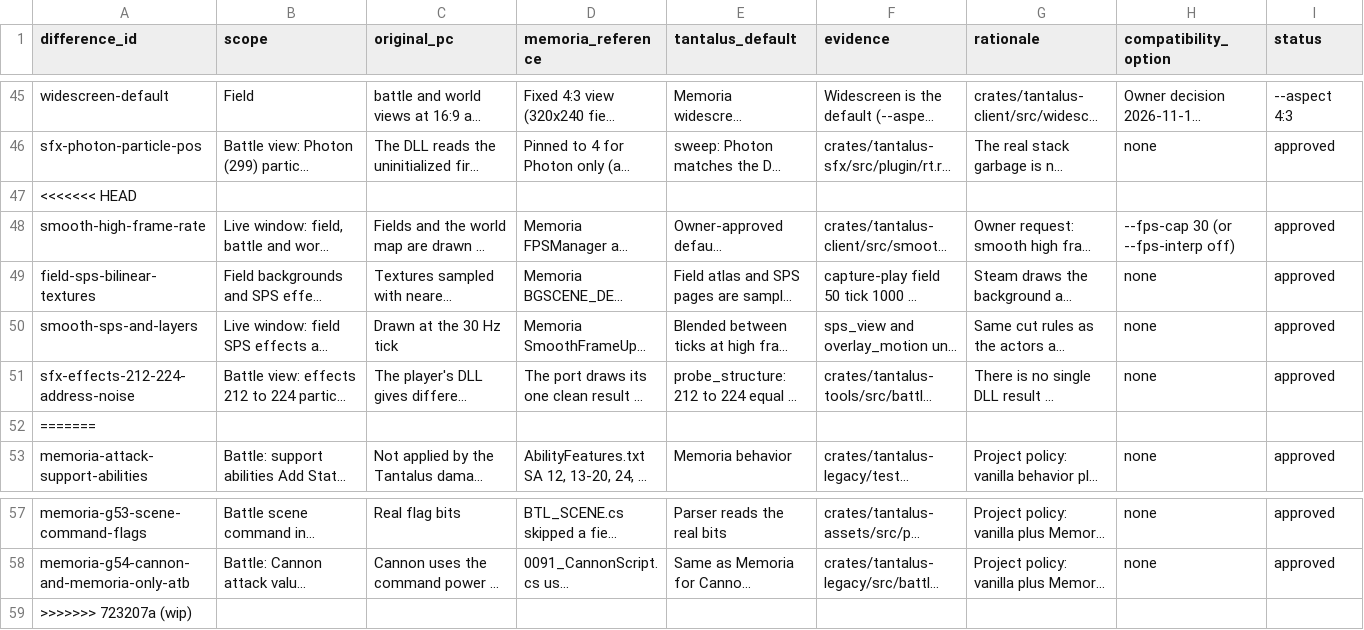
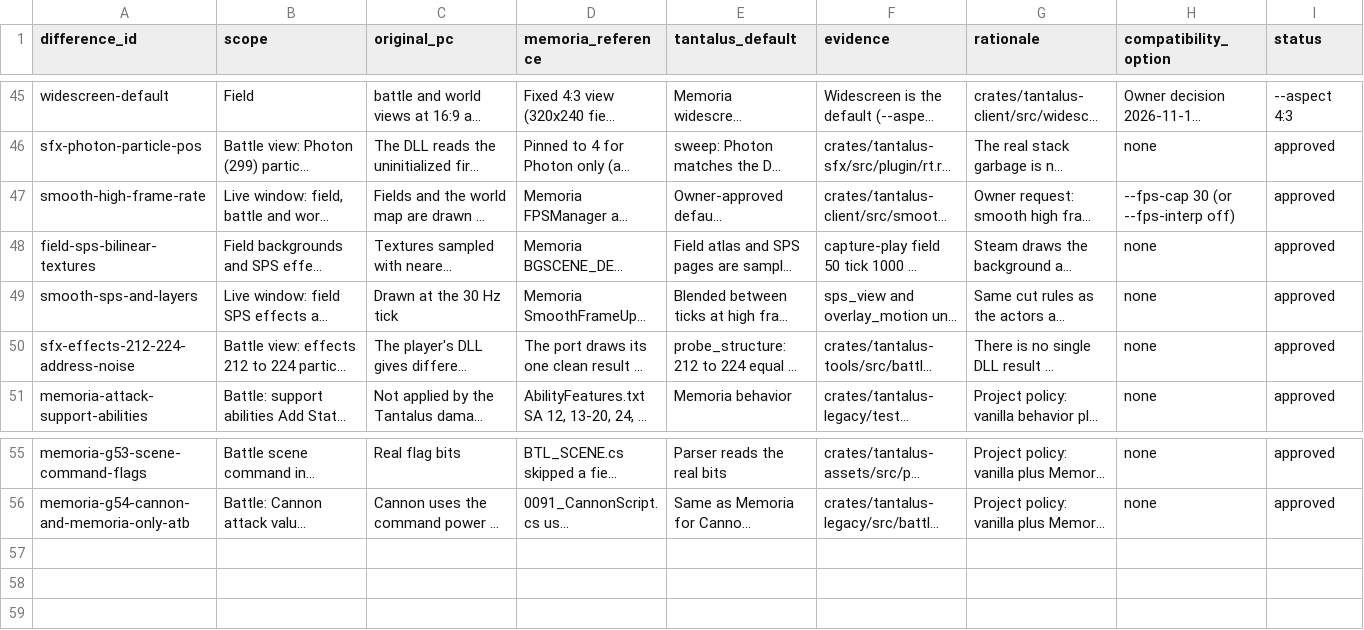
Before and after one commit to finalpantasy/tantalus-engine, a CSV file: audit/approved-differences.csv, drawn as a sheet; only a part is shown, gaps mark what is left out; long unchanged cells end in …; rows hold the shown columns only; the diff names each change by its address in the sheet, - before the commit and + after, or states it on an @@ line.

```diff
--- a/audit/approved-differences.csv
+++ b/audit/approved-differences.csv
-row 47: <<<<<<< HEAD
-row 52: =======
-row 59: >>>>>>> 723207a (wip)
```
